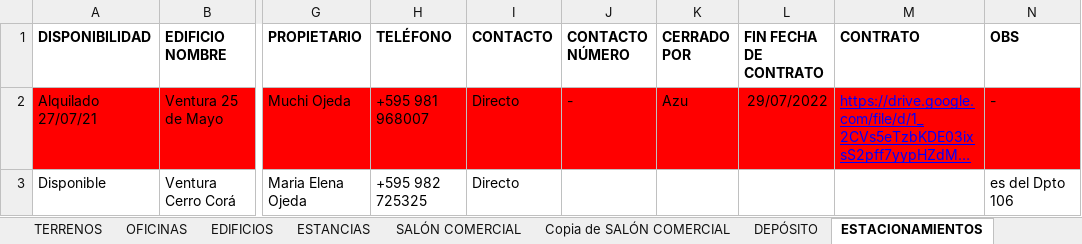
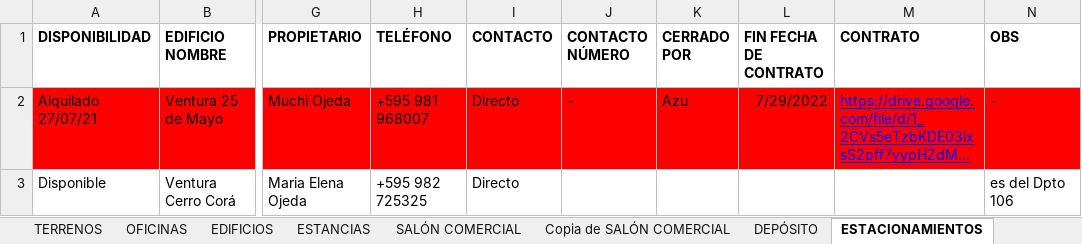
Before and after one commit to joelcenturion/cargar, an Excel workbook: PROPIVER_INMUEBLES.xlsx, sheet ESTACIONAMIENTOS, drawn as a sheet; only a part is shown, gaps mark what is left out; long unchanged cells end in …; values as stored, in another font and other column widths than the file's, no borders; charts and pictures not drawn; the diff names each change by its address in the sheet, - before the commit and + after, or states it on an @@ line.

```diff
--- a/PROPIVER_INMUEBLES.xlsx (sheet ESTACIONAMIENTOS)
+++ b/PROPIVER_INMUEBLES.xlsx (sheet ESTACIONAMIENTOS)
-L2 (FIN FECHA DE CONTRATO): 29/07/2022
+L2 (FIN FECHA DE CONTRATO): 7/29/2022
```
Also changed, not shown: sheet 3 DORM DEPARTAMENTOS, sheet 1 DORM DEPARTAMENTOS, sheet 2 DORM DEPARTAMENTOS, sheet MONOAMBIENTES, sheet TERRENOS, sheet DUPLEX, 5 more sheets, charts or pictures, datos.xlsx, 4 other files.
